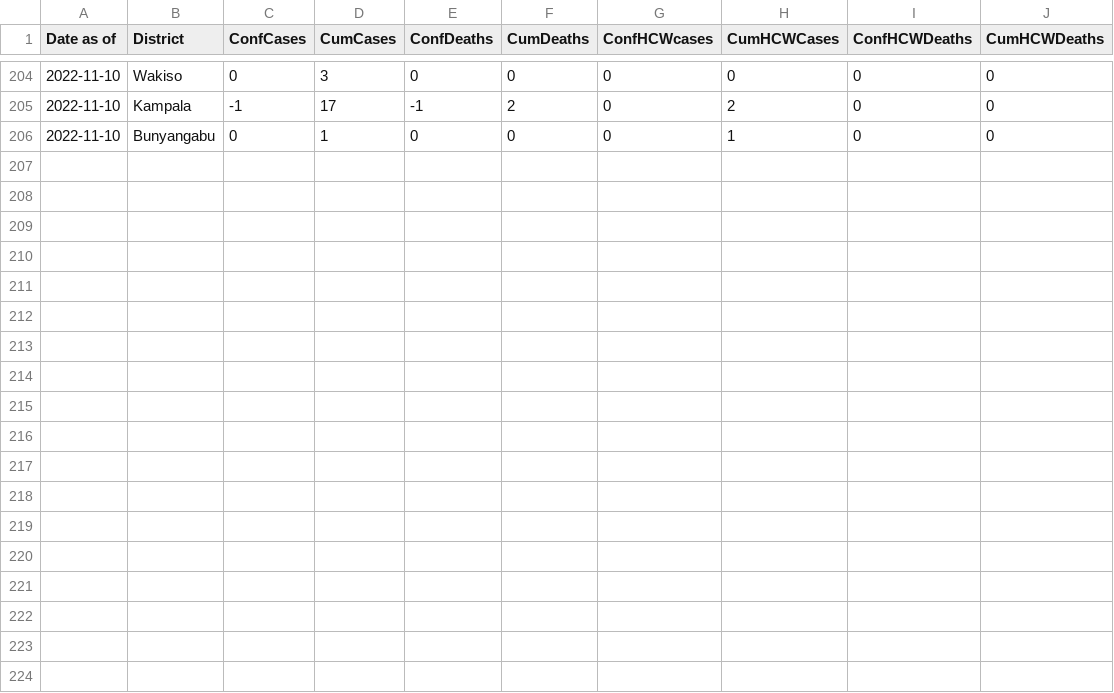
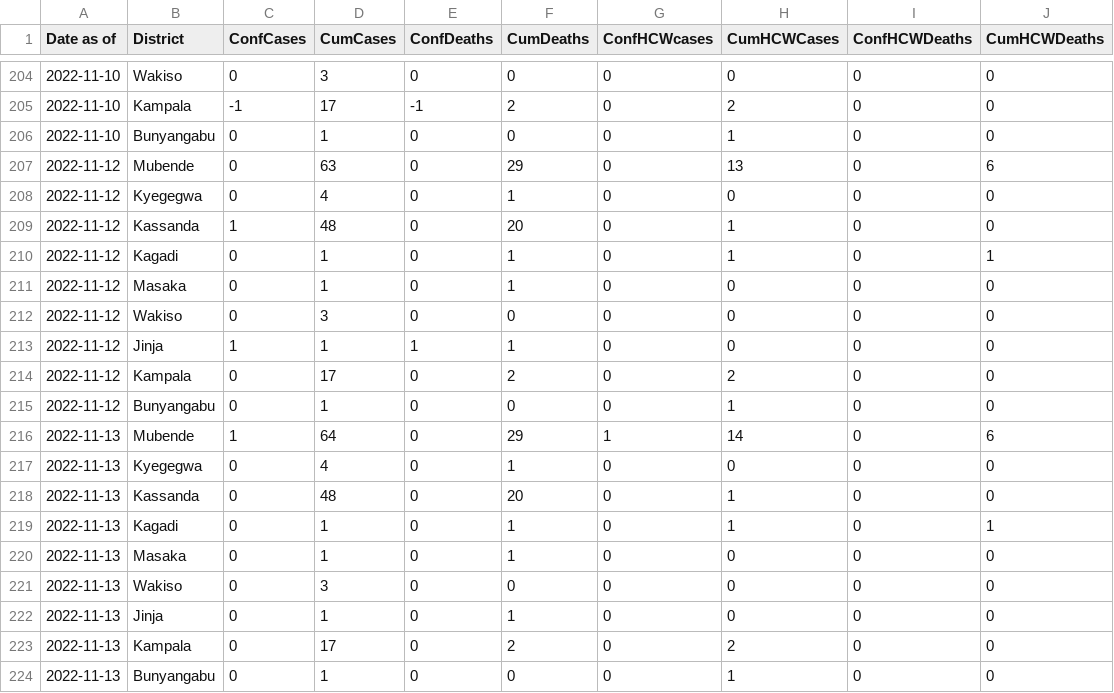
Before and after one commit to fbranda/ebola, a CSV file: Surveillance_data_Ebola_outbreak_by_district.csv, drawn as a sheet; only a part is shown, gaps mark what is left out; the diff names each change by its address in the sheet, - before the commit and + after, or states it on an @@ line.

```diff
--- a/Surveillance_data_Ebola_outbreak_by_district.csv
+++ b/Surveillance_data_Ebola_outbreak_by_district.csv
+row 207: 2022-11-12 | Mubende | 0 | 63 | 0 | 29 | 0 | 13 | 0 | 6
+row 208: 2022-11-12 | Kyegegwa | 0 | 4 | 0 | 1 | 0 | 0 | 0 | 0
+row 209: 2022-11-12 | Kassanda | 1 | 48 | 0 | 20 | 0 | 1 | 0 | 0
+row 210: 2022-11-12 | Kagadi | 0 | 1 | 0 | 1 | 0 | 1 | 0 | 1
+row 211: 2022-11-12 | Masaka | 0 | 1 | 0 | 1 | 0 | 0 | 0 | 0
+row 212: 2022-11-12 | Wakiso | 0 | 3 | 0 | 0 | 0 | 0 | 0 | 0
+row 213: 2022-11-12 | Jinja | 1 | 1 | 1 | 1 | 0 | 0 | 0 | 0
+row 214: 2022-11-12 | Kampala | 0 | 17 | 0 | 2 | 0 | 2 | 0 | 0
+row 215: 2022-11-12 | Bunyangabu | 0 | 1 | 0 | 0 | 0 | 1 | 0 | 0
+row 216: 2022-11-13 | Mubende | 1 | 64 | 0 | 29 | 1 | 14 | 0 | 6
+row 217: 2022-11-13 | Kyegegwa | 0 | 4 | 0 | 1 | 0 | 0 | 0 | 0
+row 218: 2022-11-13 | Kassanda | 0 | 48 | 0 | 20 | 0 | 1 | 0 | 0
+row 219: 2022-11-13 | Kagadi | 0 | 1 | 0 | 1 | 0 | 1 | 0 | 1
+row 220: 2022-11-13 | Masaka | 0 | 1 | 0 | 1 | 0 | 0 | 0 | 0
+row 221: 2022-11-13 | Wakiso | 0 | 3 | 0 | 0 | 0 | 0 | 0 | 0
+row 222: 2022-11-13 | Jinja | 0 | 1 | 0 | 1 | 0 | 0 | 0 | 0
+row 223: 2022-11-13 | Kampala | 0 | 17 | 0 | 2 | 0 | 2 | 0 | 0
+row 224: 2022-11-13 | Bunyangabu | 0 | 1 | 0 | 0 | 0 | 1 | 0 | 0
```
Also changed, not shown: Surveillance_data_Ebola_outbreak.csv, Surveillance_hospital_data_Ebola_outbreak.csv, 1 other file.
